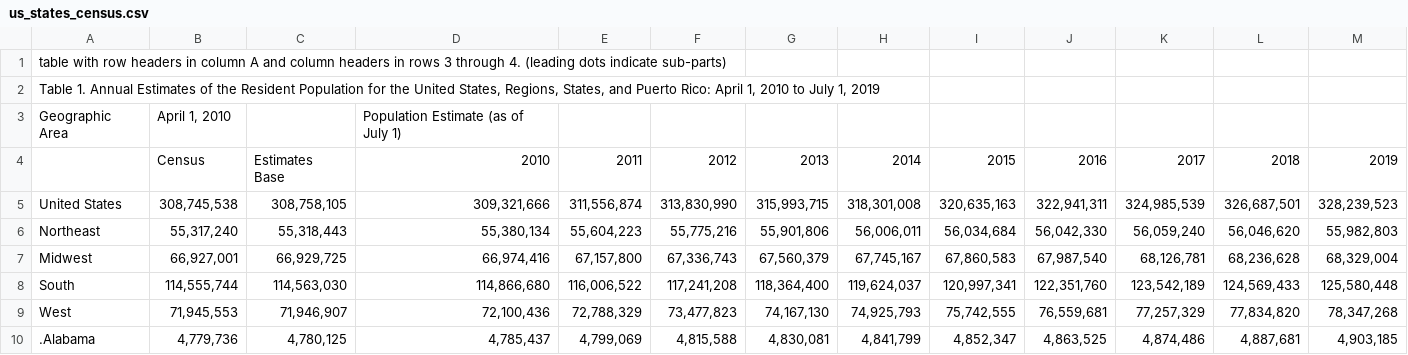
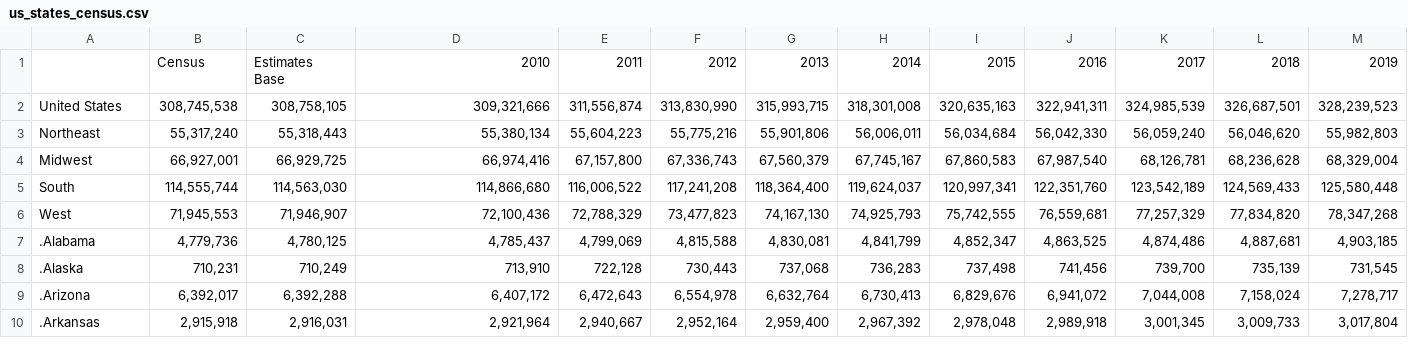
Before and after one commit to Cafolkes/COVID-19, a CSV file: population_data/us_states_census.csv, drawn as a sheet; only a part is shown; the shorter side is filled out with more unchanged rows.

Commit message:
Added plotting for US states

```diff
--- a/population_data/us_states_census.csv
+++ b/population_data/us_states_census.csv
@@ -1,4 +1 @@
-table with row headers in column A and column headers in rows 3 through 4. (leading dots indicate sub-parts),,,,,,,,,,,,
-"Table 1. Annual Estimates of the Resident Population for the United States, Regions, States, and Puerto Rico: April 1, 2010 to July 1, 2019",,,,,,,,,,,,
-Geographic Area,"April 1, 2010",,Population Estimate (as of July 1),,,,,,,,,
 ,Census,Estimates Base,2010,2011,2012,2013,2014,2015,2016,2017,2018,2019
```
Also changed, not shown: 32 other files.
